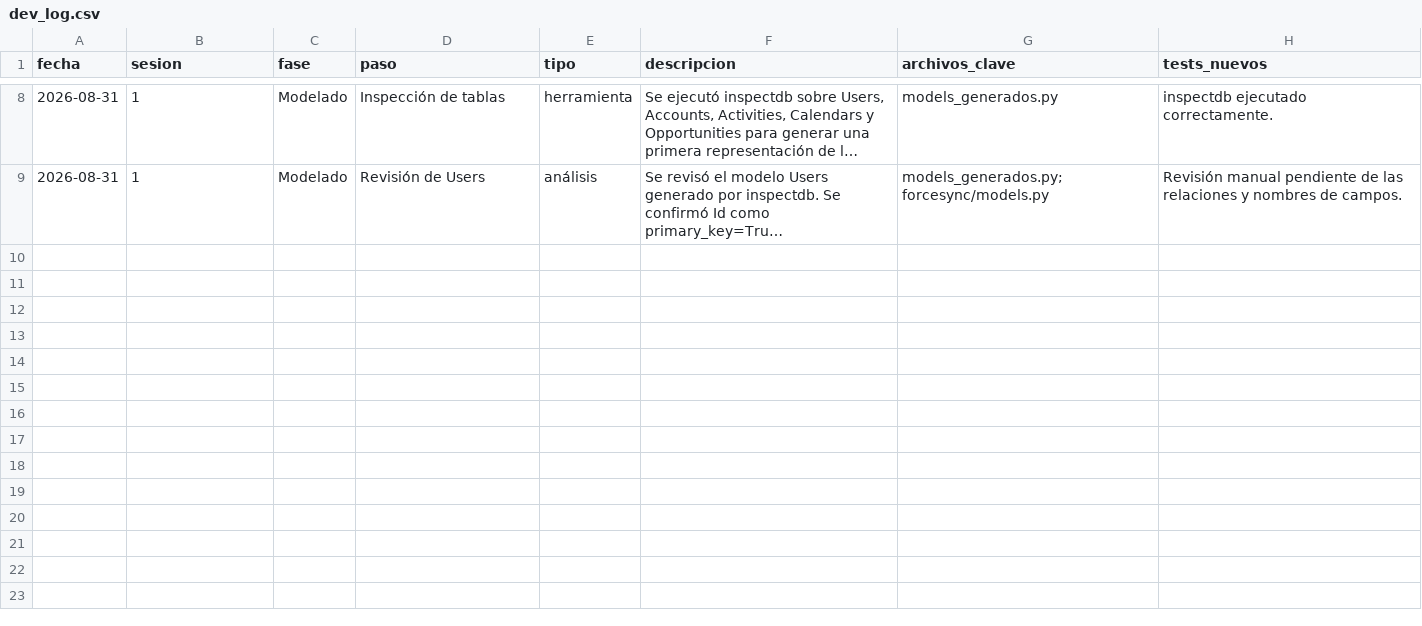
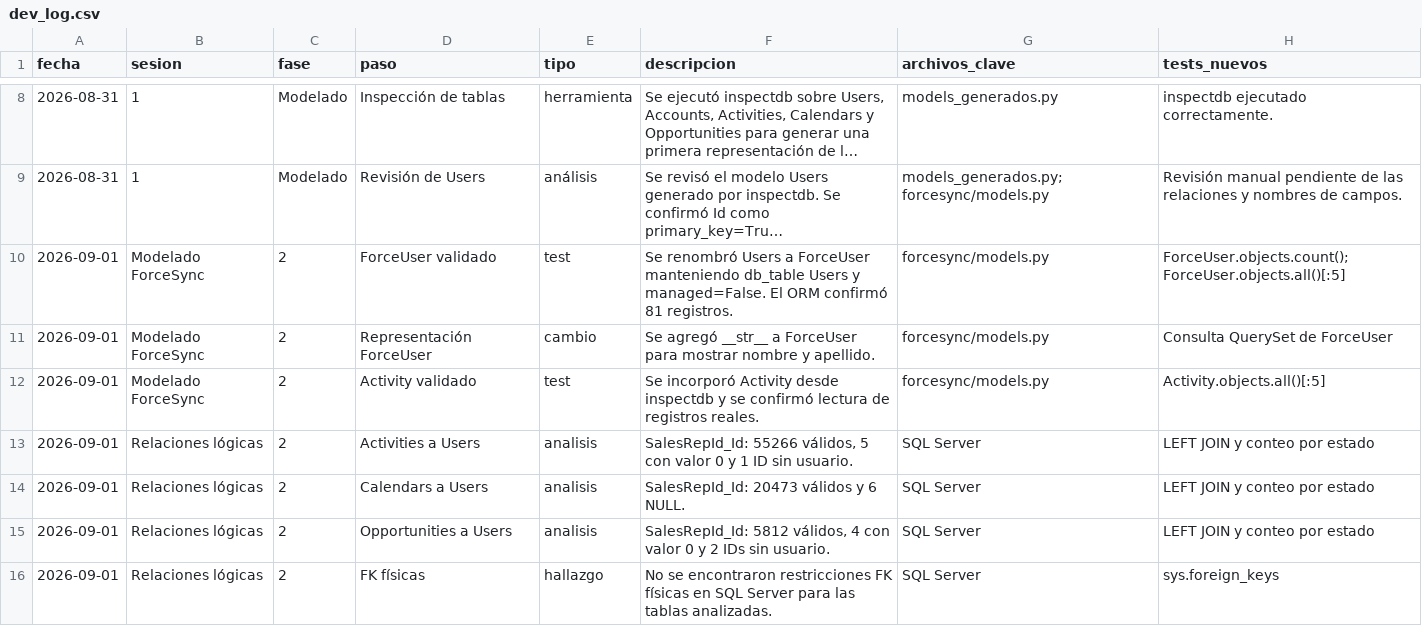
Before and after one commit to JorgePIM97/API_Rest_CIC, a CSV file: logs/dev_log.csv, drawn as a sheet; only a part is shown, gaps mark what is left out; long unchanged cells end in …; the diff covers the shown part only; the diff names each change by its address in the sheet, - before the commit and + after, or states it on an @@ line.

Commit message:
fase_2

```diff
--- a/logs/dev_log.csv
+++ b/logs/dev_log.csv
+row 10: 2026-09-01 | Modelado ForceSync | 2 | ForceUser validado | test | Se renombró Users a ForceUser manteniendo db_table Users y managed=False. El ORM confirmó 81 registros. | forcesync/models.py | ForceUser.objects.count(); ForceUser.objects.all()[:5]
+row 11: 2026-09-01 | Modelado ForceSync | 2 | Representación ForceUser | cambio | Se agregó __str__ a ForceUser para mostrar nombre y apellido. | forcesync/models.py | Consulta QuerySet de ForceUser
+row 12: 2026-09-01 | Modelado ForceSync | 2 | Activity validado | test | Se incorporó Activity desde inspectdb y se confirmó lectura de registros reales. | forcesync/models.py | Activity.objects.all()[:5]
+row 13: 2026-09-01 | Relaciones lógicas | 2 | Activities a Users | analisis | SalesRepId_Id: 55266 válidos, 5 con valor 0 y 1 ID sin usuario. | SQL Server | LEFT JOIN y conteo por estado
+row 14: 2026-09-01 | Relaciones lógicas | 2 | Calendars a Users | analisis | SalesRepId_Id: 20473 válidos y 6 NULL. | SQL Server | LEFT JOIN y conteo por estado
+row 15: 2026-09-01 | Relaciones lógicas | 2 | Opportunities a Users | analisis | SalesRepId_Id: 5812 válidos, 4 con valor 0 y 2 IDs sin usuario. | SQL Server | LEFT JOIN y conteo por estado
+row 16: 2026-09-01 | Relaciones lógicas | 2 | FK físicas | hallazgo | No se encontraron restricciones FK físicas en SQL Server para las tablas analizadas. | SQL Server | sys.foreign_keys
```
Also changed, not shown: 7 added rows elsewhere in this file, 4 other files.
